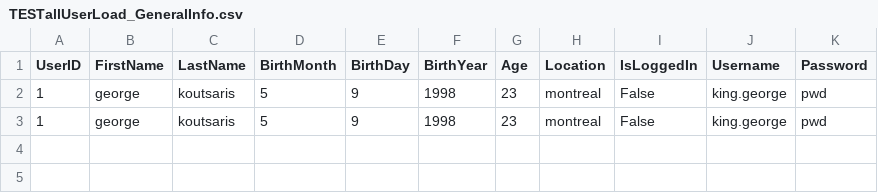
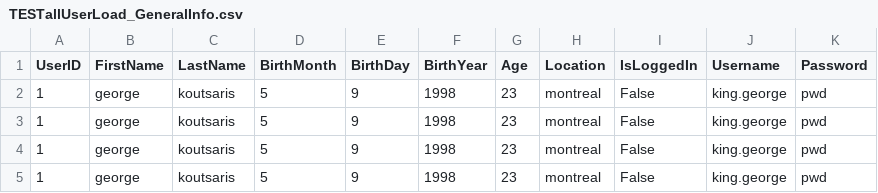
Before and after one commit to georgekouts108/soen357-chromatic, a CSV file: test_databases/TESTallUserLoad_GeneralInfo.csv, drawn as a sheet.

```diff
--- a/test_databases/TESTallUserLoad_GeneralInfo.csv
+++ b/test_databases/TESTallUserLoad_GeneralInfo.csv
@@ -3 +3,3 @@ UserID,FirstName,LastName,BirthMonth,BirthDay,BirthYear,Age,Location,IsLoggedIn,
 1,george,koutsaris,5,9,1998,23,montreal,False,king.george,pwd
+1,george,koutsaris,5,9,1998,23,montreal,False,king.george,pwd
+1,george,koutsaris,5,9,1998,23,montreal,False,king.george,pwd
```
Also changed, not shown: 1 other file.
